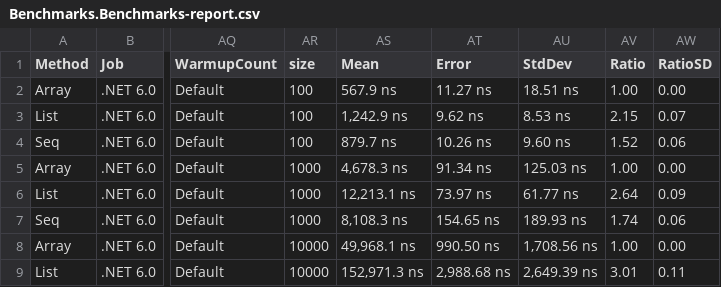
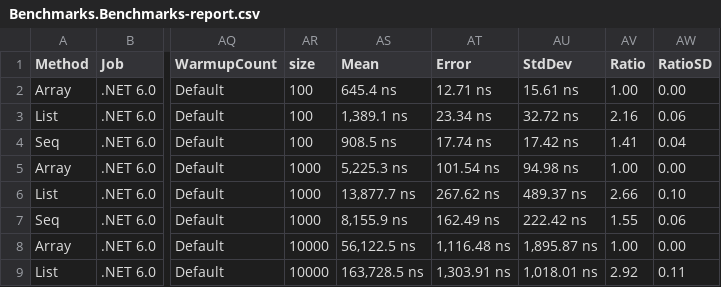
Before and after one commit to bentles/Send, a CSV file: Benchmarks/BenchmarkDotNet.Artifacts/results/Benchmarks.Benchmarks-report.csv, drawn as a sheet; only a part is shown, gaps mark what is left out; the diff covers the shown part only; the diff names each change by its address in the sheet, - before the commit and + after, or states it on an @@ line.

```diff
--- a/Benchmarks/BenchmarkDotNet.Artifacts/results/Benchmarks.Benchmarks-report.csv
+++ b/Benchmarks/BenchmarkDotNet.Artifacts/results/Benchmarks.Benchmarks-report.csv
-AS2 (Mean): 567.9 ns
+AS2 (Mean): 645.4 ns
-AT2 (Error): 11.27 ns
+AT2 (Error): 12.71 ns
-AU2 (StdDev): 18.51 ns
+AU2 (StdDev): 15.61 ns
-AS3 (Mean): 1,242.9 ns
+AS3 (Mean): 1,389.1 ns
-AT3 (Error): 9.62 ns
+AT3 (Error): 23.34 ns
-AU3 (StdDev): 8.53 ns
+AU3 (StdDev): 32.72 ns
-AV3 (Ratio): 2.15
+AV3 (Ratio): 2.16
-AW3 (RatioSD): 0.07
+AW3 (RatioSD): 0.06
-AS4 (Mean): 879.7 ns
+AS4 (Mean): 908.5 ns
-AT4 (Error): 10.26 ns
+AT4 (Error): 17.74 ns
-AU4 (StdDev): 9.60 ns
+AU4 (StdDev): 17.42 ns
-AV4 (Ratio): 1.52
+AV4 (Ratio): 1.41
-AW4 (RatioSD): 0.06
+AW4 (RatioSD): 0.04
-AS5 (Mean): 4,678.3 ns
+AS5 (Mean): 5,225.3 ns
-AT5 (Error): 91.34 ns
+AT5 (Error): 101.54 ns
-AU5 (StdDev): 125.03 ns
+AU5 (StdDev): 94.98 ns
-AS6 (Mean): 12,213.1 ns
+AS6 (Mean): 13,877.7 ns
-AT6 (Error): 73.97 ns
+AT6 (Error): 267.62 ns
-AU6 (StdDev): 61.77 ns
+AU6 (StdDev): 489.37 ns
-AV6 (Ratio): 2.64
+AV6 (Ratio): 2.66
-AW6 (RatioSD): 0.09
+AW6 (RatioSD): 0.10
-AS7 (Mean): 8,108.3 ns
+AS7 (Mean): 8,155.9 ns
-AT7 (Error): 154.65 ns
+AT7 (Error): 162.49 ns
-AU7 (StdDev): 189.93 ns
+AU7 (StdDev): 222.42 ns
-AV7 (Ratio): 1.74
+AV7 (Ratio): 1.55
-AS8 (Mean): 49,968.1 ns
+AS8 (Mean): 56,122.5 ns
-AT8 (Error): 990.50 ns
+AT8 (Error): 1,116.48 ns
-AU8 (StdDev): 1,708.56 ns
+AU8 (StdDev): 1,895.87 ns
-AS9 (Mean): 152,971.3 ns
+AS9 (Mean): 163,728.5 ns
-AT9 (Error): 2,988.68 ns
+AT9 (Error): 1,303.91 ns
-AU9 (StdDev): 2,649.39 ns
+AU9 (StdDev): 1,018.01 ns
-AV9 (Ratio): 3.01
+AV9 (Ratio): 2.92
```
Also changed, not shown: 31 edited cells elsewhere in this file, 9 other files.
